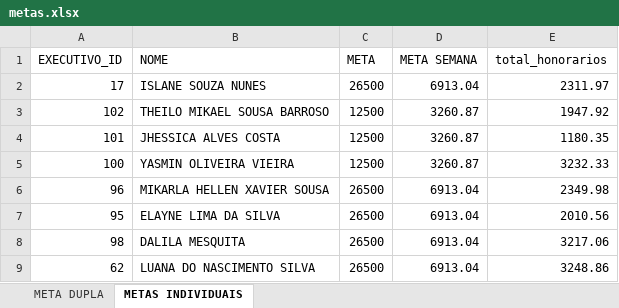
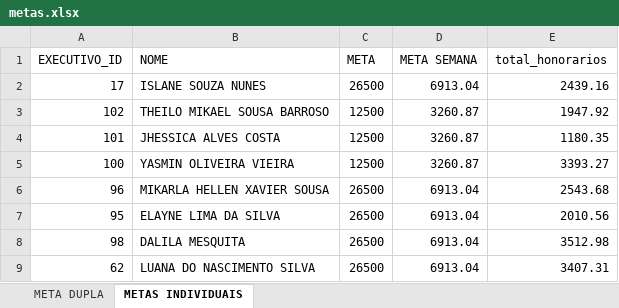
Before and after one commit to Le0Cavalcante/campanhaatendimento, an Excel workbook: metas.xlsx, sheet METAS INDIVIDUAIS, drawn as a sheet; values as stored, in another font and other column widths than the file's, no borders; table styles not drawn; the diff names each change by its address in the sheet, - before the commit and + after, or states it on an @@ line.

```diff
--- a/metas.xlsx (sheet METAS INDIVIDUAIS)
+++ b/metas.xlsx (sheet METAS INDIVIDUAIS)
-E2 (total_honorarios): 2311.97
+E2 (total_honorarios): 2439.16
-E5 (total_honorarios): 3232.33
+E5 (total_honorarios): 3393.27
-E6 (total_honorarios): 2349.98
+E6 (total_honorarios): 2543.68
-E8 (total_honorarios): 3217.06
+E8 (total_honorarios): 3512.98
-E9 (total_honorarios): 3248.86
+E9 (total_honorarios): 3407.31
```
Also changed, not shown: sheet META DUPLA.
